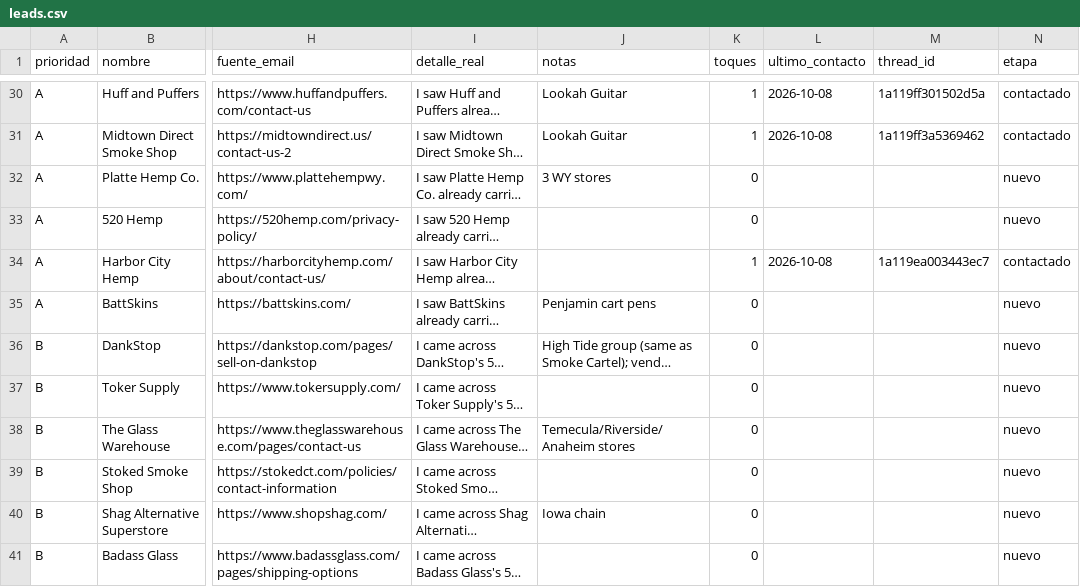
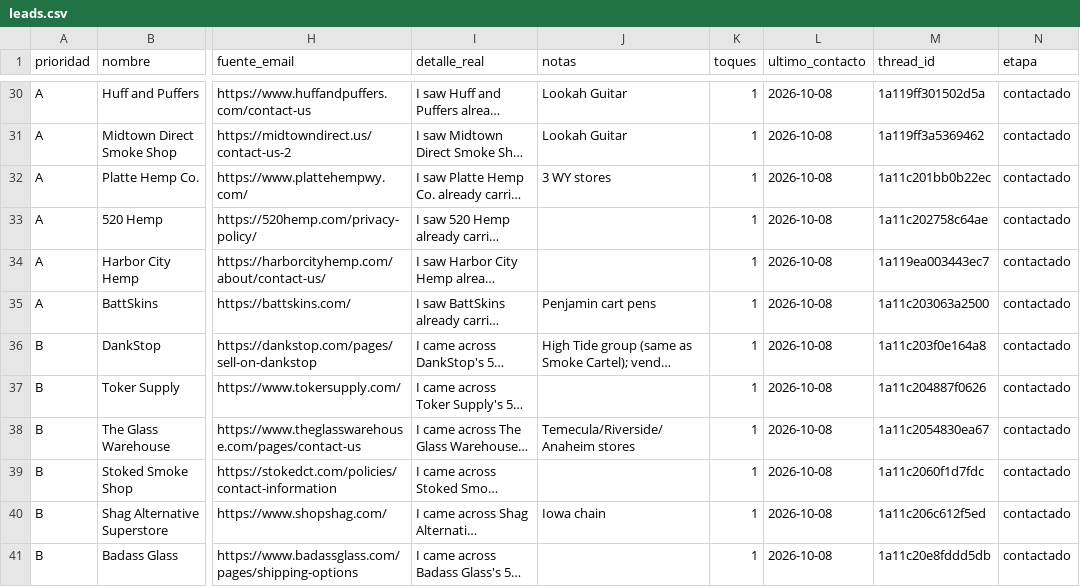
Before and after one commit to amazonfbasantino-wq/prueba, a CSV file: Trabajo/Amazon/TERPTECH/mayoristas/leads.csv, drawn as a sheet; only a part is shown, gaps mark what is left out; long unchanged cells end in …; the diff covers the shown part only; the diff names each change by its address in the sheet, - before the commit and + after, or states it on an @@ line.

```diff
--- a/Trabajo/Amazon/TERPTECH/mayoristas/leads.csv
+++ b/Trabajo/Amazon/TERPTECH/mayoristas/leads.csv
-K32:K33 (toques): 0
+K32:K33 (toques): 1
-L32:L33 (ultimo_contacto): (empty)
+L32:L33 (ultimo_contacto): 2026-10-08
-M32 (thread_id): (empty)
+M32 (thread_id): 1a11c201bb0b22ec
-N32:N33 (etapa): nuevo
+N32:N33 (etapa): contactado
-M33 (thread_id): (empty)
+M33 (thread_id): 1a11c202758c64ae
-K35:K41 (toques): 0
+K35:K41 (toques): 1
-L35:L41 (ultimo_contacto): (empty)
+L35:L41 (ultimo_contacto): 2026-10-08
-M35 (thread_id): (empty)
+M35 (thread_id): 1a11c203063a2500
-N35:N41 (etapa): nuevo
+N35:N41 (etapa): contactado
-M36 (thread_id): (empty)
+M36 (thread_id): 1a11c203f0e164a8
-M37 (thread_id): (empty)
+M37 (thread_id): 1a11c204887f0626
-M38 (thread_id): (empty)
+M38 (thread_id): 1a11c2054830ea67
-M39 (thread_id): (empty)
+M39 (thread_id): 1a11c2060f1d7fdc
-M40 (thread_id): (empty)
+M40 (thread_id): 1a11c206c612f5ed
-M41 (thread_id): (empty)
+M41 (thread_id): 1a11c20e8fddd5db
```
Also changed, not shown: 1 added row and 22 edited cells elsewhere in this file, 1 other file.
